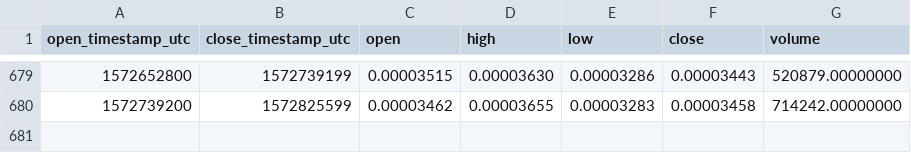
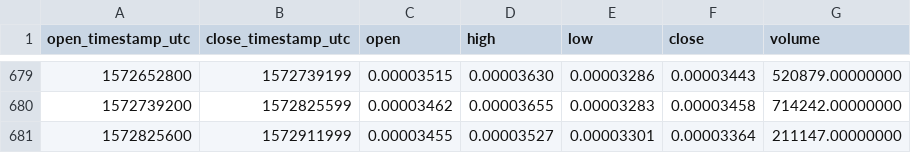
Before and after one commit to cryptobigbro/binance-EDOBTC, a CSV file: binance-EDOBTC-1d.csv, drawn as a sheet; only a part is shown, gaps mark what is left out.

Commit message:
Update OHLCV data.

```diff
--- a/binance-EDOBTC-1d.csv
+++ b/binance-EDOBTC-1d.csv
@@ -680 +680,2 @@ open_timestamp_utc,close_timestamp_utc,open,high,low,close,volume
 1572739200,1572825599,0.00003462,0.00003655,0.00003283,0.00003458,714242.00000000
+1572825600,1572911999,0.00003455,0.00003527,0.00003301,0.00003364,211147.00000000
```
Also changed, not shown: 1 other file.
